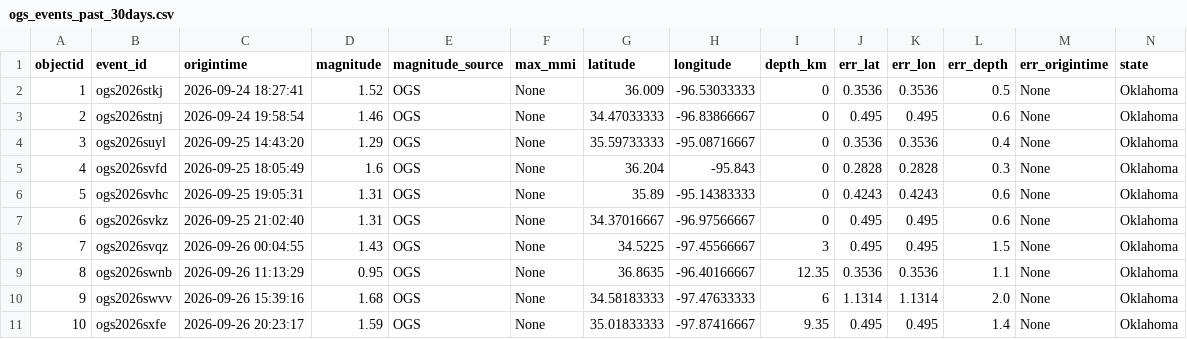
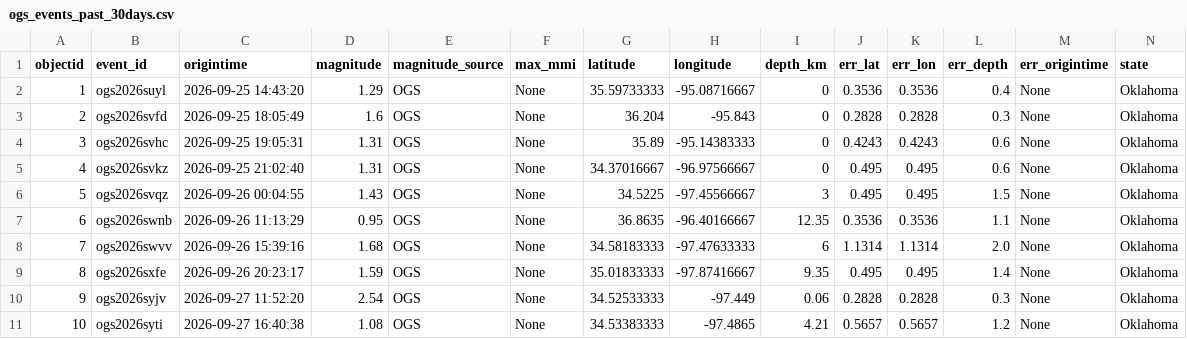
Before and after one commit to Hy-X/OGS_Catalog_Update, a CSV file: ogs_events_past_30days.csv, drawn as a sheet; only a part is shown; the shorter side is filled out with more unchanged rows; removed rows and columns are numbered as before the commit, all else as after; rows hold the shown columns only; the diff names each change by its address in the sheet, - before the commit and + after, or states it on an @@ line.

```diff
--- a/ogs_events_past_30days.csv
+++ b/ogs_events_past_30days.csv
-row 2: 1 | ogs2026stkj | 2026-09-24 18:27:41 | 1.52 | OGS | None | 36.009 | -96.53033333 | 0 | 0.3536 | 0.3536 | 0.5 | None | Oklahoma
-row 3: 2 | ogs2026stnj | 2026-09-24 19:58:54 | 1.46 | OGS | None | 34.47033333 | -96.83866667 | 0 | 0.495 | 0.495 | 0.6 | None | Oklahoma
@@ column A (objectid) renumbered from row 2 down @@
```
Also changed, not shown: ogs_events_past_7days.csv.
